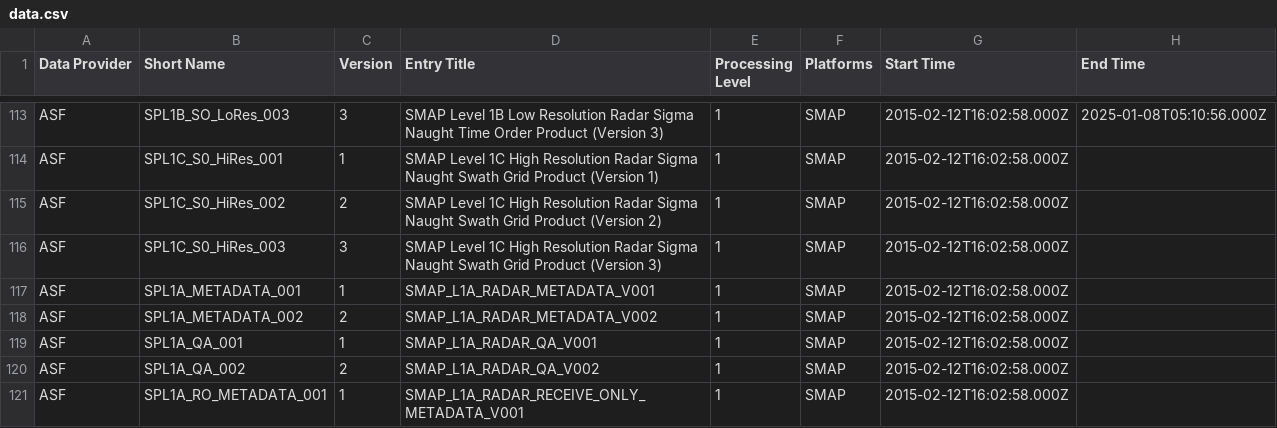
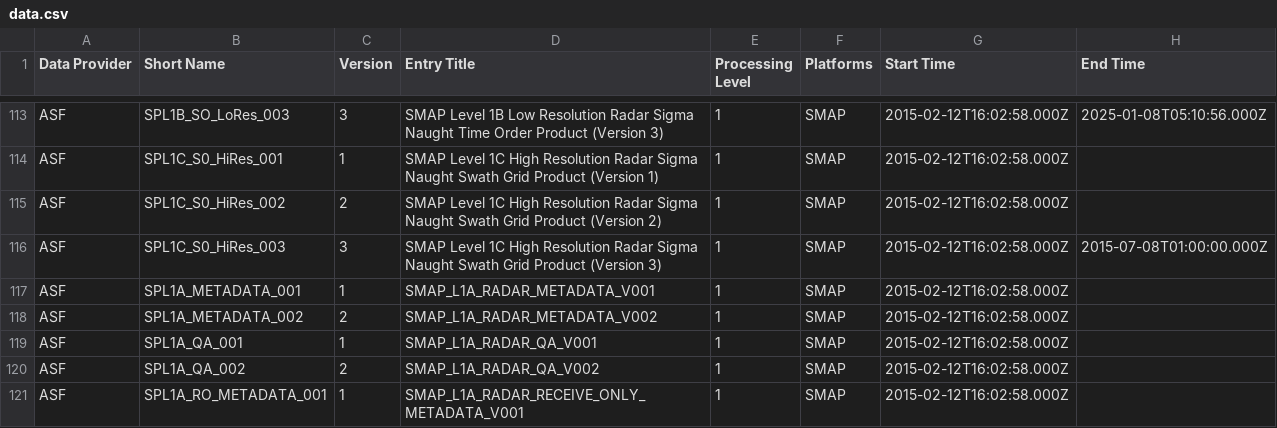
Before and after one commit to data-engineering-workshop/github-automation, a CSV file: data.csv, drawn as a sheet; only a part is shown, gaps mark what is left out.

```diff
--- a/data.csv
+++ b/data.csv
@@ -115,3 +115,3 @@ ASF,SPL1C_S0_HiRes_001,1,SMAP Level 1C High Resolution Radar Sigma Naught Swath
 ASF,SPL1C_S0_HiRes_002,2,SMAP Level 1C High Resolution Radar Sigma Naught Swath Grid Product (Version 2),1,SMAP,2015-02-12T16:02:58.000Z,
-ASF,SPL1C_S0_HiRes_003,3,SMAP Level 1C High Resolution Radar Sigma Naught Swath Grid Product (Version 3),1,SMAP,2015-02-12T16:02:58.000Z,
+ASF,SPL1C_S0_HiRes_003,3,SMAP Level 1C High Resolution Radar Sigma Naught Swath Grid Product (Version 3),1,SMAP,2015-02-12T16:02:58.000Z,2015-07-08T01:00:00.000Z
 ASF,SPL1A_METADATA_001,1,SMAP_L1A_RADAR_METADATA_V001,1,SMAP,2015-02-12T16:02:58.000Z,
```
